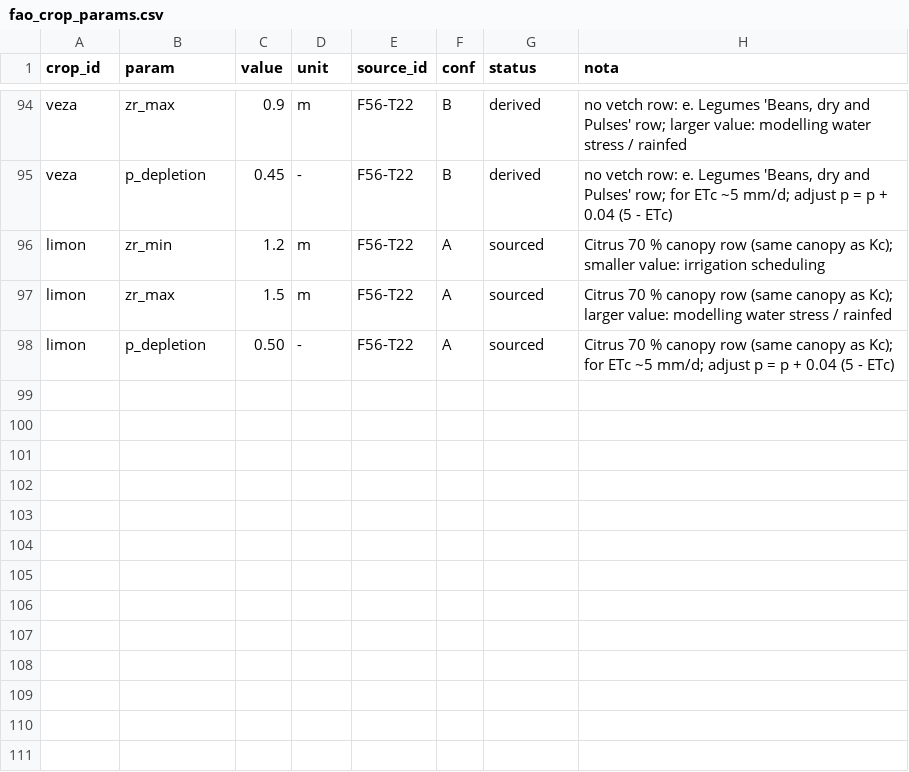
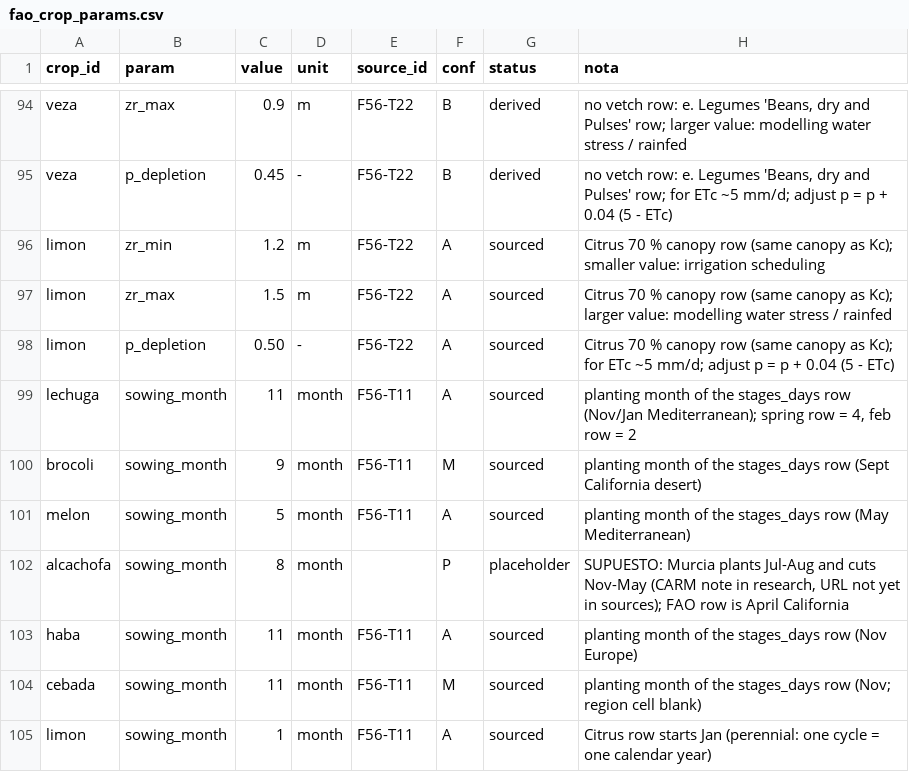
Before and after one commit to Enrikkk/NasaSpaceApps, a CSV file: app/backend/engine/data/official/fao_crop_params.csv, drawn as a sheet; only a part is shown, gaps mark what is left out.

```diff
--- a/app/backend/engine/data/official/fao_crop_params.csv
+++ b/app/backend/engine/data/official/fao_crop_params.csv
@@ -98 +98,8 @@ limon,zr_max,1.5,m,F56-T22,A,sourced,Citrus 70 % canopy row (same canopy as Kc);
 limon,p_depletion,0.50,-,F56-T22,A,sourced,Citrus 70 % canopy row (same canopy as Kc); for ETc ~5 mm/d; adjust p = p + 0.04 (5 - ETc)
+lechuga,sowing_month,11,month,F56-T11,A,sourced,"planting month of the stages_days row (Nov/Jan Mediterranean); spring row = 4, feb row = 2"
+brocoli,sowing_month,9,month,F56-T11,M,sourced,planting month of the stages_days row (Sept California desert)
+melon,sowing_month,5,month,F56-T11,A,sourced,planting month of the stages_days row (May Mediterranean)
+alcachofa,sowing_month,8,month,,P,placeholder,"SUPUESTO: Murcia plants Jul-Aug and cuts Nov-May (CARM note in research, URL not yet in sources); FAO row is April California"
+haba,sowing_month,11,month,F56-T11,A,sourced,planting month of the stages_days row (Nov Europe)
+cebada,sowing_month,11,month,F56-T11,M,sourced,planting month of the stages_days row (Nov; region cell blank)
+limon,sowing_month,1,month,F56-T11,A,sourced,Citrus row starts Jan (perennial: one cycle = one calendar year)
```
Also changed, not shown: app/backend/engine/data/official/sources.csv, 10 other files.
